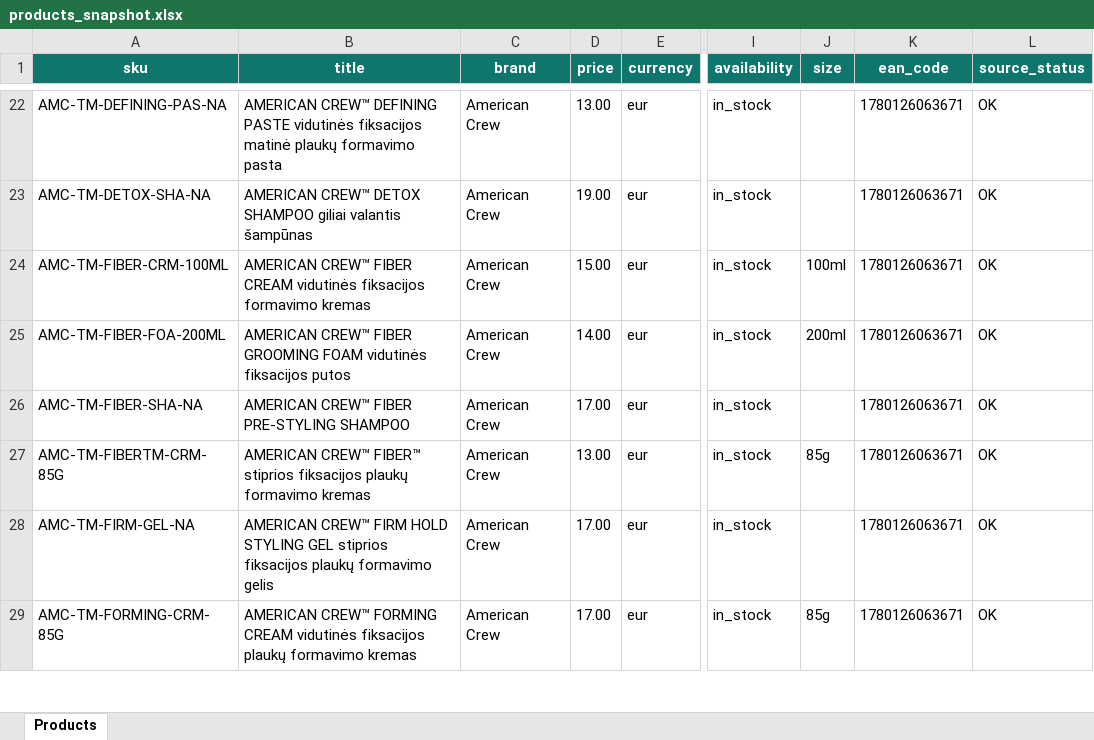
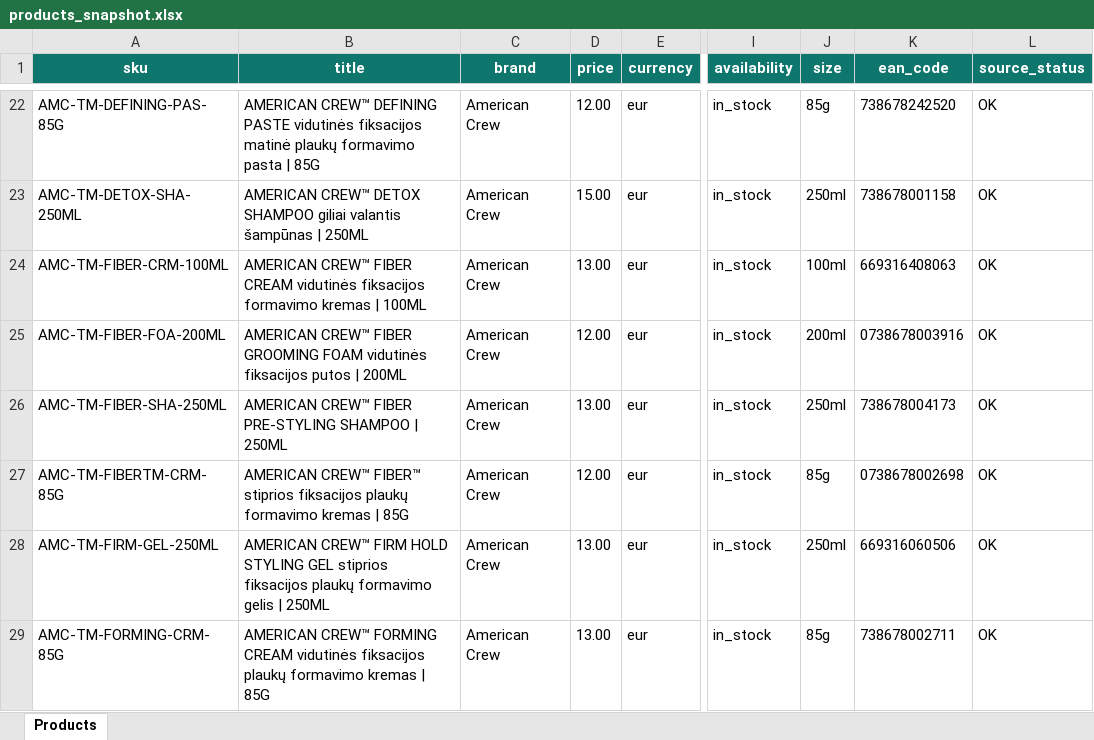
Before and after one commit to plaukuosena/plaukuosena-feed, an Excel workbook: products_snapshot.xlsx, sheet Products, drawn as a sheet; only a part is shown, gaps mark what is left out; values as stored, in another font and other column widths than the file's, no borders; the diff covers the shown part only; the diff names each change by its address in the sheet, - before the commit and + after, or states it on an @@ line.

```diff
--- a/products_snapshot.xlsx (sheet Products)
+++ b/products_snapshot.xlsx (sheet Products)
-A22 (sku): AMC-TM-DEFINING-PAS-NA
+A22 (sku): AMC-TM-DEFINING-PAS-85G
-B22 (title): …formavimo pasta
+B22 (title): …formavimo pasta | 85G
-D22 (price): 13.00
+D22 (price): 12.00
-J22 (size): (empty)
+J22 (size): 85g
-K22 (ean_code): 1780126063671
+K22 (ean_code): 738678242520
-A23 (sku): AMC-TM-DETOX-SHA-NA
+A23 (sku): AMC-TM-DETOX-SHA-250ML
-B23 (title): …valantis šampūnas
+B23 (title): …valantis šampūnas | 250ML
-D23 (price): 19.00
+D23 (price): 15.00
-J23 (size): (empty)
+J23 (size): 250ml
-K23 (ean_code): 1780126063671
+K23 (ean_code): 738678001158
-B24 (title): …formavimo kremas
+B24 (title): …formavimo kremas | 100ML
-D24 (price): 15.00
+D24 (price): 13.00
-K24 (ean_code): 1780126063671
+K24 (ean_code): 669316408063
-B25 (title): …fiksacijos putos
+B25 (title): …fiksacijos putos | 200ML
-D25 (price): 14.00
+D25 (price): 12.00
-K25 (ean_code): 1780126063671
+K25 (ean_code): 0738678003916
-A26 (sku): AMC-TM-FIBER-SHA-NA
+A26 (sku): AMC-TM-FIBER-SHA-250ML
-B26 (title): AMERICAN CREW™ FIBER PRE-STYLING SHAMPOO
+B26 (title): AMERICAN CREW™ FIBER PRE-STYLING SHAMPOO | 250ML
-D26 (price): 17.00
+D26 (price): 13.00
-J26 (size): (empty)
+J26 (size): 250ml
-K26 (ean_code): 1780126063671
+K26 (ean_code): 738678004173
-B27 (title): …formavimo kremas
+B27 (title): …formavimo kremas | 85G
-D27 (price): 13.00
+D27 (price): 12.00
-K27 (ean_code): 1780126063671
+K27 (ean_code): 0738678002698
-A28 (sku): AMC-TM-FIRM-GEL-NA
+A28 (sku): AMC-TM-FIRM-GEL-250ML
-B28 (title): …formavimo gelis
+B28 (title): …formavimo gelis | 250ML
-D28:D29 (price): 17.00
+D28:D29 (price): 13.00
-J28 (size): (empty)
+J28 (size): 250ml
-K28 (ean_code): 1780126063671
+K28 (ean_code): 669316060506
-B29 (title): …formavimo kremas
+B29 (title): …formavimo kremas | 85G
-K29 (ean_code): 1780126063671
+K29 (ean_code): 738678002711
```
Also changed, not shown: 14 added rows, 14 removed rows and 308 edited cells elsewhere in this sheet, 2 other files.
